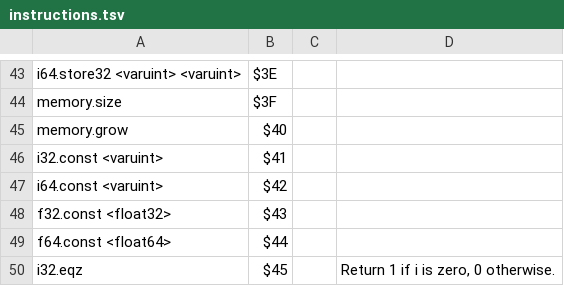
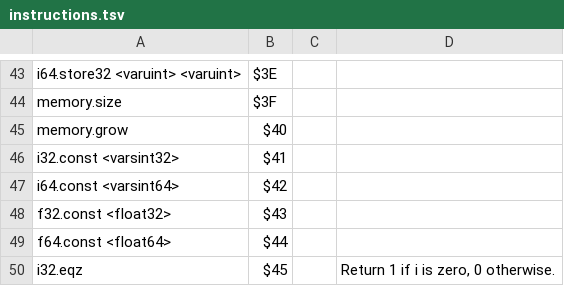
Before and after one commit to dylibso/wasmparser-java, a TSV file: scripts/instructions.tsv, drawn as a sheet; only a part is shown, gaps mark what is left out.

Commit message:
Properly parse signed LEB128 values

```diff
--- a/scripts/instructions.tsv
+++ b/scripts/instructions.tsv
@@ -45,4 +45,4 @@ memory.size 	$3F
 memory.grow 	$40
-i32.const <varuint> 	$41
-i64.const <varuint> 	$42
+i32.const <varsint32> 	$41
+i64.const <varsint64> 	$42
 f32.const <float32> 	$43
```
Also changed, not shown: 8 other files.
